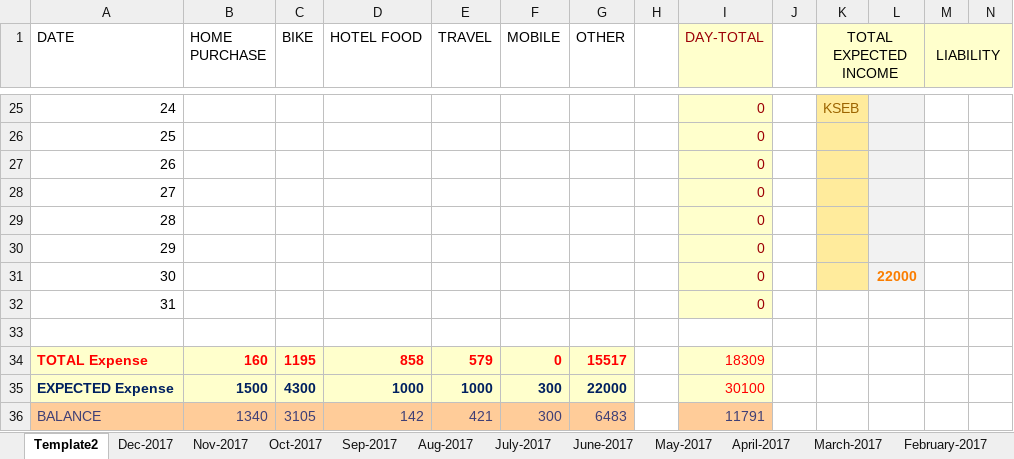
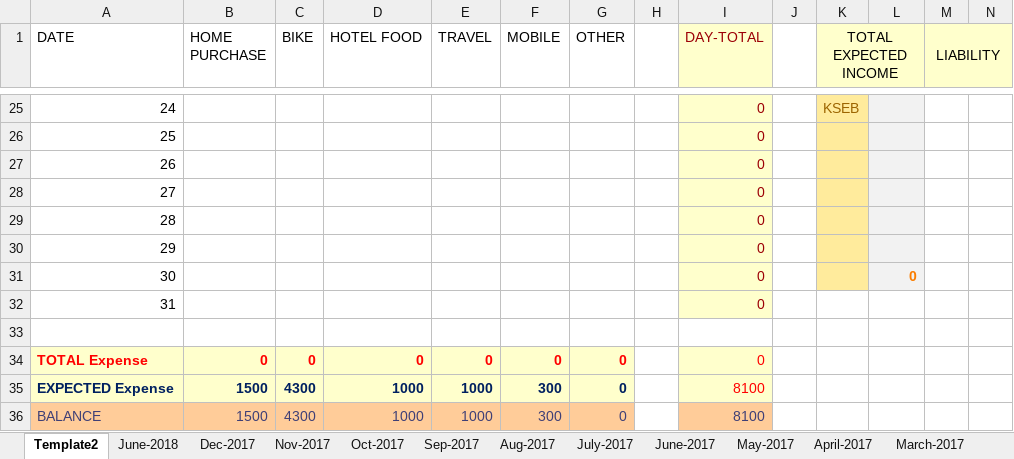
Before and after one commit to arun-mathew/Excel-sheets, an Excel workbook: DailyExpenditure.xlsx, sheet Template2, drawn as a sheet; only a part is shown, gaps mark what is left out; values as stored, in another font and other column widths than the file's, no borders; charts and pictures not drawn; the diff covers the shown part only; the diff names each change by its address in the sheet, - before the commit and + after, or states it on an @@ line.

Commit message:
5th june

```diff
--- a/DailyExpenditure.xlsx (sheet Template2)
+++ b/DailyExpenditure.xlsx (sheet Template2)
+sheet tab: June-2018
-L31: 22000
+L31: 0
-B34 (HOME PURCHASE): 160
+B34 (HOME PURCHASE): 0
-C34 (BIKE): 1195
+C34 (BIKE): 0
-D34 (HOTEL FOOD): 858
+D34 (HOTEL FOOD): 0
-E34 (TRAVEL): 579
+E34 (TRAVEL): 0
-G34 (OTHER): 15517
+G34 (OTHER): 0
-I34 (DAY-TOTAL): 18309
+I34 (DAY-TOTAL): 0
-G35 (OTHER): 22000
+G35 (OTHER): 0
-I35 (DAY-TOTAL): 30100
+I35 (DAY-TOTAL): 8100
-B36 (HOME PURCHASE): 1340
+B36 (HOME PURCHASE): 1500
-C36 (BIKE): 3105
+C36 (BIKE): 4300
-D36 (HOTEL FOOD): 142
+D36 (HOTEL FOOD): 1000
-E36 (TRAVEL): 421
+E36 (TRAVEL): 1000
-G36 (OTHER): 6483
+G36 (OTHER): 0
-I36 (DAY-TOTAL): 11791
+I36 (DAY-TOTAL): 8100
```
Also changed, not shown: 26 edited cells elsewhere in this sheet.
